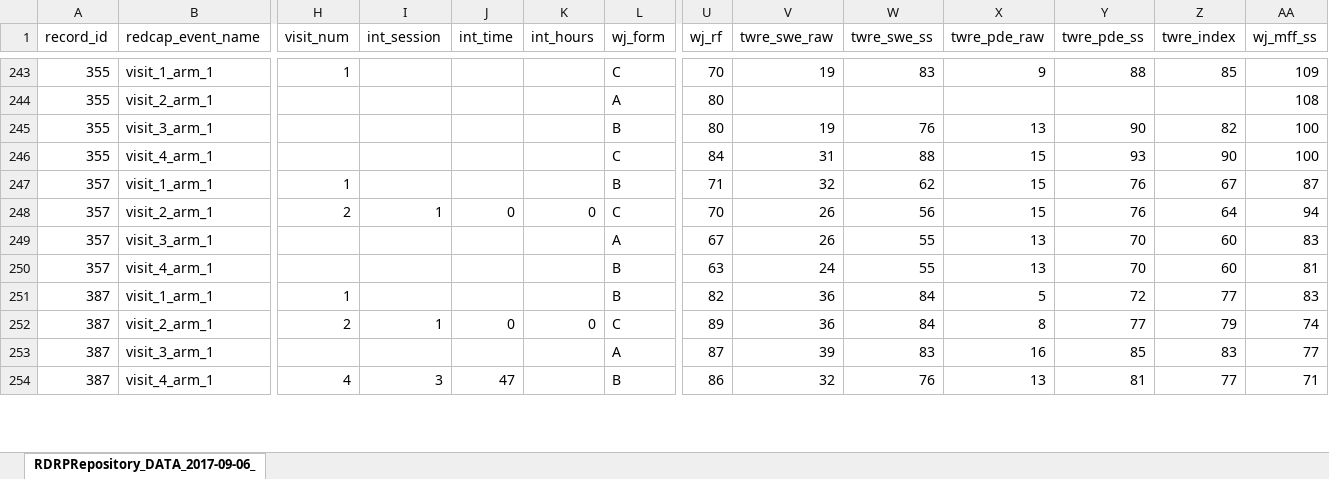
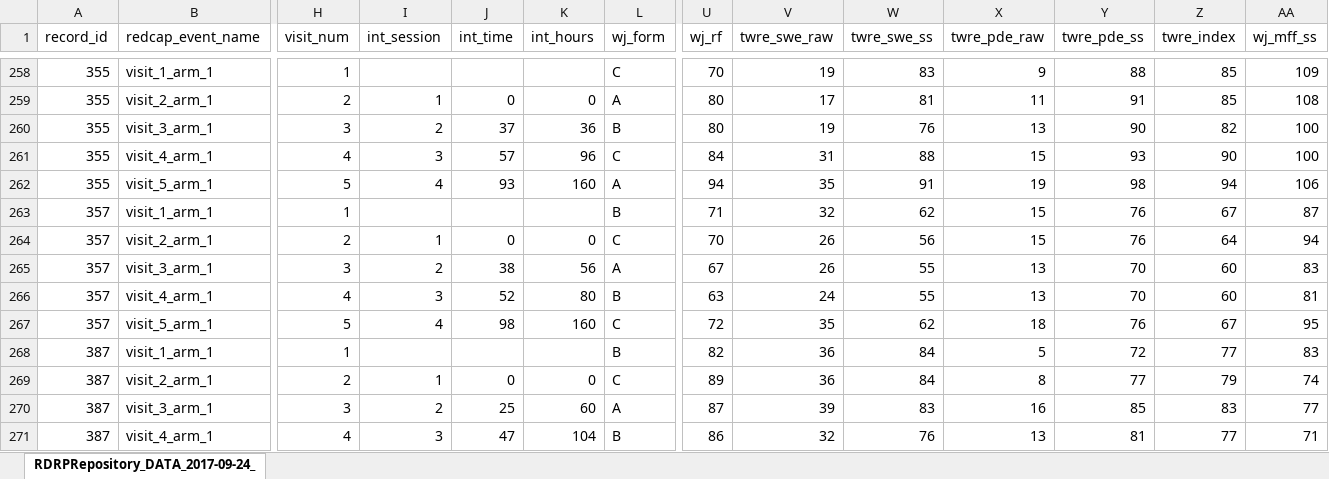
Before and after one commit to JieyinFeng/growthcurves, an Excel workbook: data/lmb_data.xlsx, sheet RDRPRepository_DATA_2017-09-24_, drawn as a sheet; only a part is shown, gaps mark what is left out; values as stored, in another font and other column widths than the file's, no borders; addresses are those after the commit; rows hold the shown columns only; the diff covers the shown part only; the diff names each change by its address in the sheet, - before the commit and + after, or states it on an @@ line.

```diff
--- a/data/lmb_data.xlsx (sheet RDRPRepository_DATA_2017-09-24_)
+++ b/data/lmb_data.xlsx (sheet RDRPRepository_DATA_2017-09-24_)
-sheet tab: RDRPRepository_DATA_2017-09-06_
+sheet tab: RDRPRepository_DATA_2017-09-24_
-H259 (visit_num): (empty)
+H259 (visit_num): 2
-I259 (int_session): (empty)
+I259 (int_session): 1
-J259 (int_time): (empty)
+J259 (int_time): 0
-K259 (int_hours): (empty)
+K259 (int_hours): 0
-V259 (twre_swe_raw): (empty)
+V259 (twre_swe_raw): 17
-W259 (twre_swe_ss): (empty)
+W259 (twre_swe_ss): 81
-X259 (twre_pde_raw): (empty)
+X259 (twre_pde_raw): 11
-Y259 (twre_pde_ss): (empty)
+Y259 (twre_pde_ss): 91
-Z259 (twre_index): (empty)
+Z259 (twre_index): 85
-H260 (visit_num): (empty)
+H260 (visit_num): 3
-I260 (int_session): (empty)
+I260 (int_session): 2
-J260 (int_time): (empty)
+J260 (int_time): 37
-K260 (int_hours): (empty)
+K260 (int_hours): 36
-H261 (visit_num): (empty)
+H261 (visit_num): 4
-I261 (int_session): (empty)
+I261 (int_session): 3
-J261 (int_time): (empty)
+J261 (int_time): 57
-K261 (int_hours): (empty)
+K261 (int_hours): 96
+row 262: 355 | visit_5_arm_1 | 5 | 4 | 93 | 160 | A | 94 | 35 | 91 | 19 | 98 | 94 | 106
-H265 (visit_num): (empty)
+H265 (visit_num): 3
-I265 (int_session): (empty)
+I265 (int_session): 2
-J265 (int_time): (empty)
+J265 (int_time): 38
-K265 (int_hours): (empty)
+K265 (int_hours): 56
-H266 (visit_num): (empty)
+H266 (visit_num): 4
-I266 (int_session): (empty)
+I266 (int_session): 3
-J266 (int_time): (empty)
+J266 (int_time): 52
-K266 (int_hours): (empty)
+K266 (int_hours): 80
+row 267: 357 | visit_5_arm_1 | 5 | 4 | 98 | 160 | C | 72 | 35 | 62 | 18 | 76 | 67 | 95
-H270 (visit_num): (empty)
+H270 (visit_num): 3
-I270 (int_session): (empty)
+I270 (int_session): 2
-J270 (int_time): (empty)
+J270 (int_time): 25
-K270 (int_hours): (empty)
+K270 (int_hours): 60
-K271 (int_hours): (empty)
+K271 (int_hours): 104
```
Also changed, not shown: 18 added rows and 79 edited cells elsewhere in this sheet, data/lmb_config.xlsx, 6 other files.
